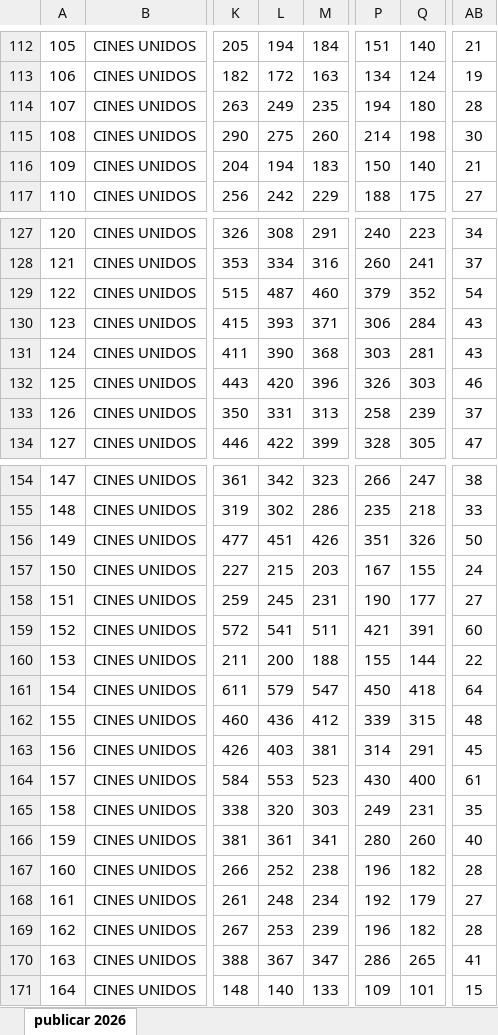
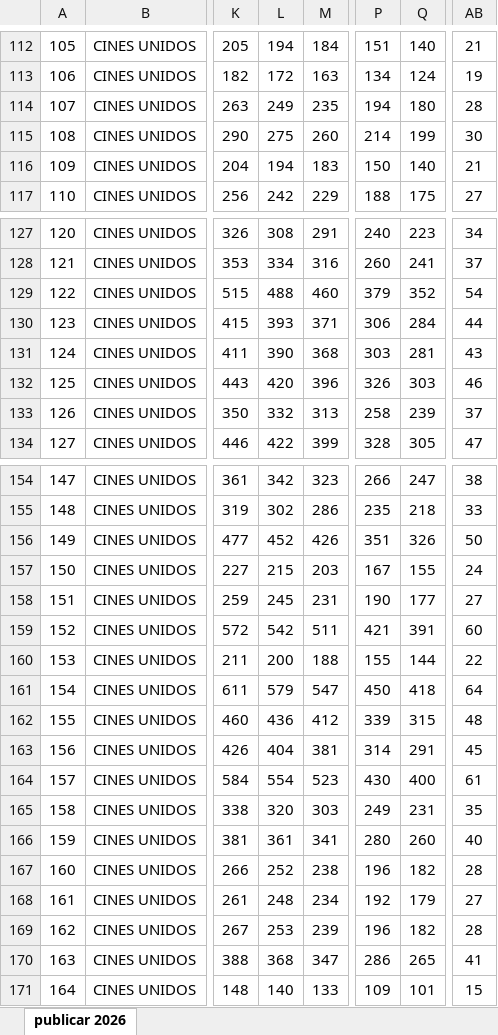
Before and after one commit to Cristhofer1312/Pelven, an Excel workbook: Pelven_generado_2026.xlsx, sheet publicar 2026, drawn as a sheet; only a part is shown, gaps mark what is left out; values as stored, in another font and other column widths than the file's, no borders; the diff names each change by its address in the sheet, - before the commit and + after, or states it on an @@ line.

```diff
--- a/Pelven_generado_2026.xlsx (sheet publicar 2026)
+++ b/Pelven_generado_2026.xlsx (sheet publicar 2026)
-Q115: 198
+Q115: 199
-L129: 487
+L129: 488
-AB130: 43
+AB130: 44
-L133: 331
+L133: 332
-L156: 451
+L156: 452
-L159: 541
+L159: 542
-L163: 403
+L163: 404
-L164: 553
+L164: 554
-L170: 367
+L170: 368
```
Also changed, not shown: 10 other files.
